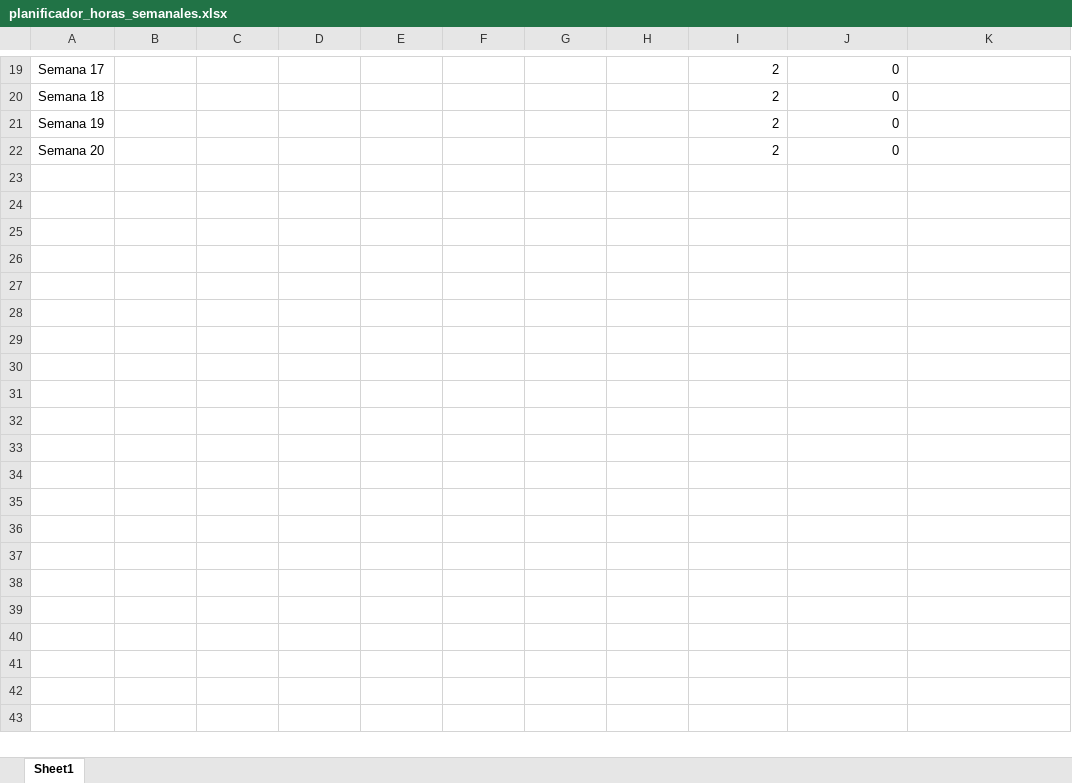
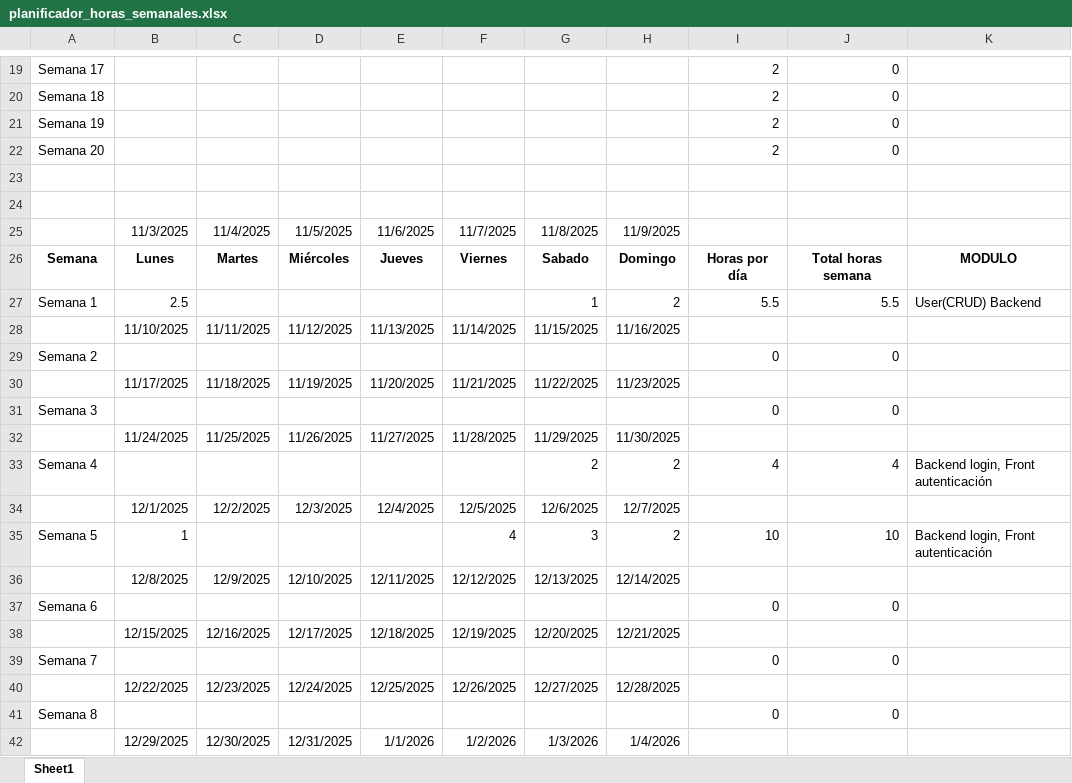
Before and after one commit to egv83/fixmanager2, an Excel workbook: docs/planificador_horas_semanales.xlsx, sheet Sheet1, drawn as a sheet; only a part is shown, gaps mark what is left out; values as stored, in another font and other column widths than the file's, no borders; the diff covers the shown part only; the diff names each change by its address in the sheet, - before the commit and + after, or states it on an @@ line.

```diff
--- a/docs/planificador_horas_semanales.xlsx (sheet Sheet1)
+++ b/docs/planificador_horas_semanales.xlsx (sheet Sheet1)
+row 23: (empty)
+row 24: (empty)
+row 25:  | 11/3/2025 | 11/4/2025 | 11/5/2025 | 11/6/2025 | 11/7/2025 | 11/8/2025 | 11/9/2025
+row 26: Semana | Lunes | Martes | Miércoles | Jueves | Viernes | Sabado | Domingo | Horas por día | Total horas semana | MODULO
+row 27: Semana 1 | 2.5 |  |  |  |  | 1 | 2 | 5.5 | 5.5 | User(CRUD) Backend
+row 28:  | 11/10/2025 | 11/11/2025 | 11/12/2025 | 11/13/2025 | 11/14/2025 | 11/15/2025 | 11/16/2025
+row 29: Semana 2 |  |  |  |  |  |  |  | 0 | 0
+row 30:  | 11/17/2025 | 11/18/2025 | 11/19/2025 | 11/20/2025 | 11/21/2025 | 11/22/2025 | 11/23/2025
+row 31: Semana 3 |  |  |  |  |  |  |  | 0 | 0
+row 32:  | 11/24/2025 | 11/25/2025 | 11/26/2025 | 11/27/2025 | 11/28/2025 | 11/29/2025 | 11/30/2025
+row 33: Semana 4 |  |  |  |  |  | 2 | 2 | 4 | 4 | Backend login, Front autenticación
+row 34:  | 12/1/2025 | 12/2/2025 | 12/3/2025 | 12/4/2025 | 12/5/2025 | 12/6/2025 | 12/7/2025
+row 35: Semana 5 | 1 |  |  |  | 4 | 3 | 2 | 10 | 10 | Backend login, Front autenticación
+row 36:  | 12/8/2025 | 12/9/2025 | 12/10/2025 | 12/11/2025 | 12/12/2025 | 12/13/2025 | 12/14/2025
+row 37: Semana 6 |  |  |  |  |  |  |  | 0 | 0
+row 38:  | 12/15/2025 | 12/16/2025 | 12/17/2025 | 12/18/2025 | 12/19/2025 | 12/20/2025 | 12/21/2025
+row 39: Semana 7 |  |  |  |  |  |  |  | 0 | 0
+row 40:  | 12/22/2025 | 12/23/2025 | 12/24/2025 | 12/25/2025 | 12/26/2025 | 12/27/2025 | 12/28/2025
+row 41: Semana 8 |  |  |  |  |  |  |  | 0 | 0
+row 42:  | 12/29/2025 | 12/30/2025 | 12/31/2025 | 1/1/2026 | 1/2/2026 | 1/3/2026 | 1/4/2026
```
Also changed, not shown: 23 added rows and 4 edited cells elsewhere in this sheet, 19 other files.
